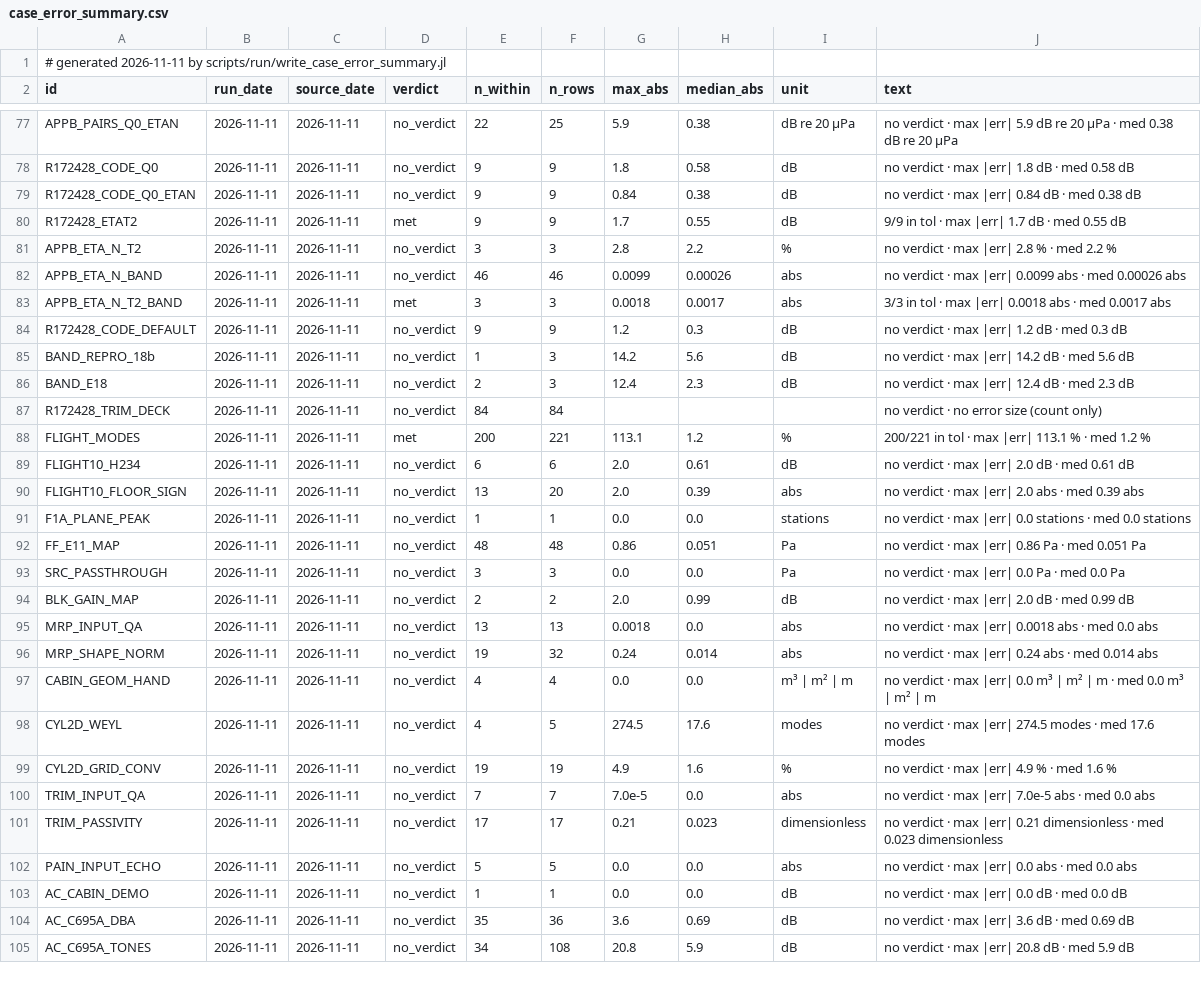
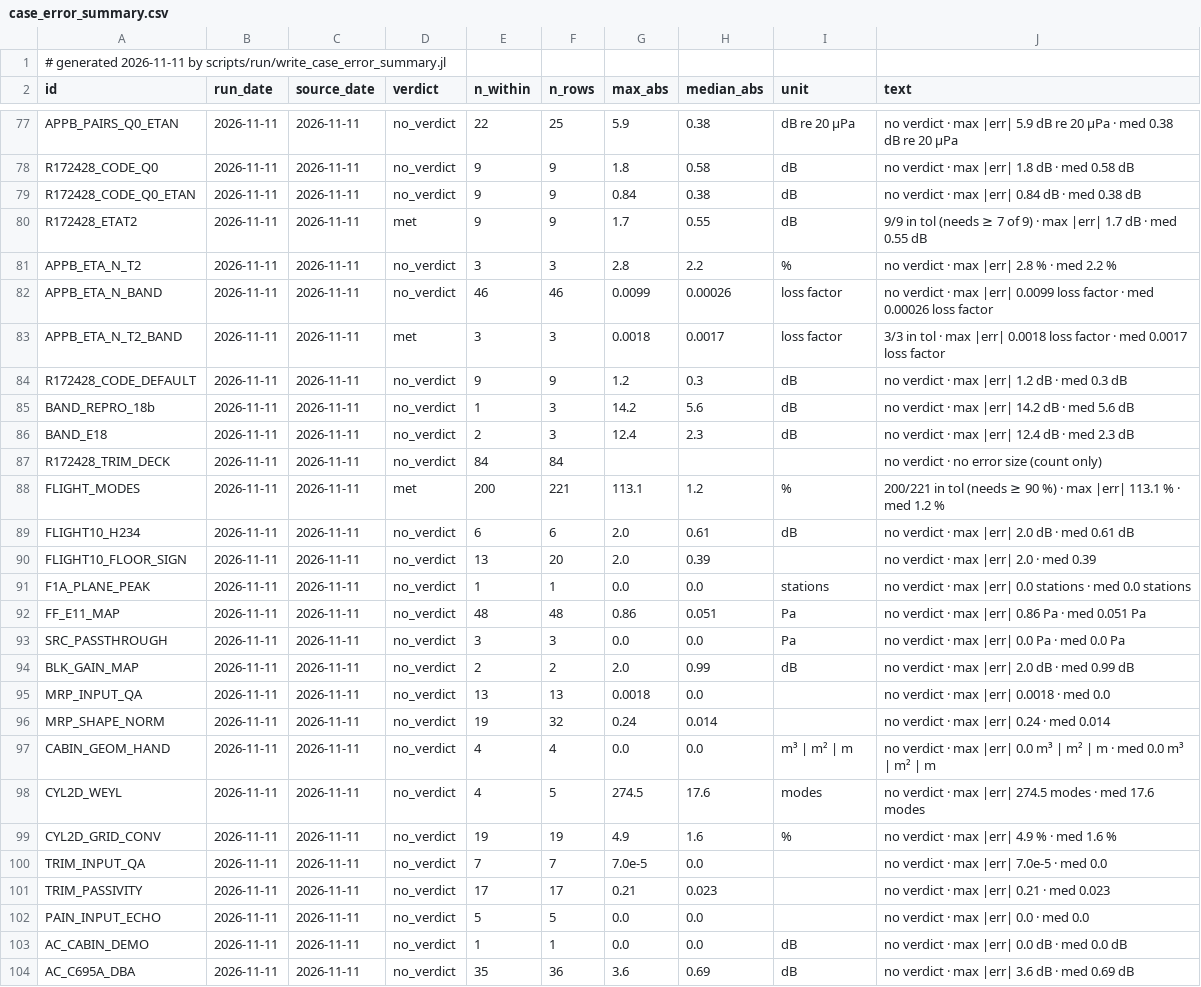
Before and after one commit to hoangf1/PAIN, a CSV file: PAIN_Program/docs/validation_reports/case_error_summary.csv, drawn as a sheet; only a part is shown, gaps mark what is left out; the shorter side is filled out with more unchanged rows; the diff covers the shown part only.

```diff
--- a/PAIN_Program/docs/validation_reports/case_error_summary.csv
+++ b/PAIN_Program/docs/validation_reports/case_error_summary.csv
@@ -79,6 +79,6 @@ R172428_CODE_Q0,2026-11-11,2026-11-11,no_verdict,9,9,1.8,0.58,"dB","no verdict
 R172428_CODE_Q0_ETAN,2026-11-11,2026-11-11,no_verdict,9,9,0.84,0.38,"dB","no verdict · max |err| 0.84 dB · med 0.38 dB"
-R172428_ETAT2,2026-11-11,2026-11-11,met,9,9,1.7,0.55,"dB","9/9 in tol · max |err| 1.7 dB · med 0.55 dB"
+R172428_ETAT2,2026-11-11,2026-11-11,met,9,9,1.7,0.55,"dB","9/9 in tol (needs ≥ 7 of 9) · max |err| 1.7 dB · med 0.55 dB"
 APPB_ETA_N_T2,2026-11-11,2026-11-11,no_verdict,3,3,2.8,2.2,"%","no verdict · max |err| 2.8 % · med 2.2 %"
-APPB_ETA_N_BAND,2026-11-11,2026-11-11,no_verdict,46,46,0.0099,0.00026,"abs","no verdict · max |err| 0.0099 abs · med 0.00026 abs"
-APPB_ETA_N_T2_BAND,2026-11-11,2026-11-11,met,3,3,0.0018,0.0017,"abs","3/3 in tol · max |err| 0.0018 abs · med 0.0017 abs"
+APPB_ETA_N_BAND,2026-11-11,2026-11-11,no_verdict,46,46,0.0099,0.00026,"loss factor","no verdict · max |err| 0.0099 loss factor · med 0.00026 loss factor"
+APPB_ETA_N_T2_BAND,2026-11-11,2026-11-11,met,3,3,0.0018,0.0017,"loss factor","3/3 in tol · max |err| 0.0018 loss factor · med 0.0017 loss factor"
 R172428_CODE_DEFAULT,2026-11-11,2026-11-11,no_verdict,9,9,1.2,0.3,"dB","no verdict · max |err| 1.2 dB · med 0.3 dB"
@@ -87,5 +87,5 @@ BAND_E18,2026-11-11,2026-11-11,no_verdict,2,3,12.4,2.3,"dB","no verdict · max |
 R172428_TRIM_DECK,2026-11-11,2026-11-11,no_verdict,84,84,,,"","no verdict · no error size (count only)"
-FLIGHT_MODES,2026-11-11,2026-11-11,met,200,221,113.1,1.2,"%","200/221 in tol · max |err| 113.1 % · med 1.2 %"
+FLIGHT_MODES,2026-11-11,2026-11-11,met,200,221,113.1,1.2,"%","200/221 in tol (needs ≥ 90 %) · max |err| 113.1 % · med 1.2 %"
 FLIGHT10_H234,2026-11-11,2026-11-11,no_verdict,6,6,2.0,0.61,"dB","no verdict · max |err| 2.0 dB · med 0.61 dB"
-FLIGHT10_FLOOR_SIGN,2026-11-11,2026-11-11,no_verdict,13,20,2.0,0.39,"abs","no verdict · max |err| 2.0 abs · med 0.39 abs"
+FLIGHT10_FLOOR_SIGN,2026-11-11,2026-11-11,no_verdict,13,20,2.0,0.39,"","no verdict · max |err| 2.0 · med 0.39"
 F1A_PLANE_PEAK,2026-11-11,2026-11-11,no_verdict,1,1,0.0,0.0,"stations","no verdict · max |err| 0.0 stations · med 0.0 stations"
@@ -94,4 +94,4 @@ SRC_PASSTHROUGH,2026-11-11,2026-11-11,no_verdict,3,3,0.0,0.0,"Pa","no verdict ·
 BLK_GAIN_MAP,2026-11-11,2026-11-11,no_verdict,2,2,2.0,0.99,"dB","no verdict · max |err| 2.0 dB · med 0.99 dB"
-MRP_INPUT_QA,2026-11-11,2026-11-11,no_verdict,13,13,0.0018,0.0,"abs","no verdict · max |err| 0.0018 abs · med 0.0 abs"
-MRP_SHAPE_NORM,2026-11-11,2026-11-11,no_verdict,19,32,0.24,0.014,"abs","no verdict · max |err| 0.24 abs · med 0.014 abs"
+MRP_INPUT_QA,2026-11-11,2026-11-11,no_verdict,13,13,0.0018,0.0,"","no verdict · max |err| 0.0018 · med 0.0"
+MRP_SHAPE_NORM,2026-11-11,2026-11-11,no_verdict,19,32,0.24,0.014,"","no verdict · max |err| 0.24 · med 0.014"
 CABIN_GEOM_HAND,2026-11-11,2026-11-11,no_verdict,4,4,0.0,0.0,"m³ | m² | m","no verdict · max |err| 0.0 m³ | m² | m · med 0.0 m³ | m² | m"
@@ -99,5 +99,5 @@ CYL2D_WEYL,2026-11-11,2026-11-11,no_verdict,4,5,274.5,17.6,"modes","no verdict
 CYL2D_GRID_CONV,2026-11-11,2026-11-11,no_verdict,19,19,4.9,1.6,"%","no verdict · max |err| 4.9 % · med 1.6 %"
-TRIM_INPUT_QA,2026-11-11,2026-11-11,no_verdict,7,7,7.0e-5,0.0,"abs","no verdict · max |err| 7.0e-5 abs · med 0.0 abs"
-TRIM_PASSIVITY,2026-11-11,2026-11-11,no_verdict,17,17,0.21,0.023,"dimensionless","no verdict · max |err| 0.21 dimensionless · med 0.023 dimensionless"
-PAIN_INPUT_ECHO,2026-11-11,2026-11-11,no_verdict,5,5,0.0,0.0,"abs","no verdict · max |err| 0.0 abs · med 0.0 abs"
+TRIM_INPUT_QA,2026-11-11,2026-11-11,no_verdict,7,7,7.0e-5,0.0,"","no verdict · max |err| 7.0e-5 · med 0.0"
+TRIM_PASSIVITY,2026-11-11,2026-11-11,no_verdict,17,17,0.21,0.023,"","no verdict · max |err| 0.21 · med 0.023"
+PAIN_INPUT_ECHO,2026-11-11,2026-11-11,no_verdict,5,5,0.0,0.0,"","no verdict · max |err| 0.0 · med 0.0"
 AC_CABIN_DEMO,2026-11-11,2026-11-11,no_verdict,1,1,0.0,0.0,"dB","no verdict · max |err| 0.0 dB · med 0.0 dB"
```
Also changed, not shown: 25 edited cells elsewhere in this file, 18 other files.
